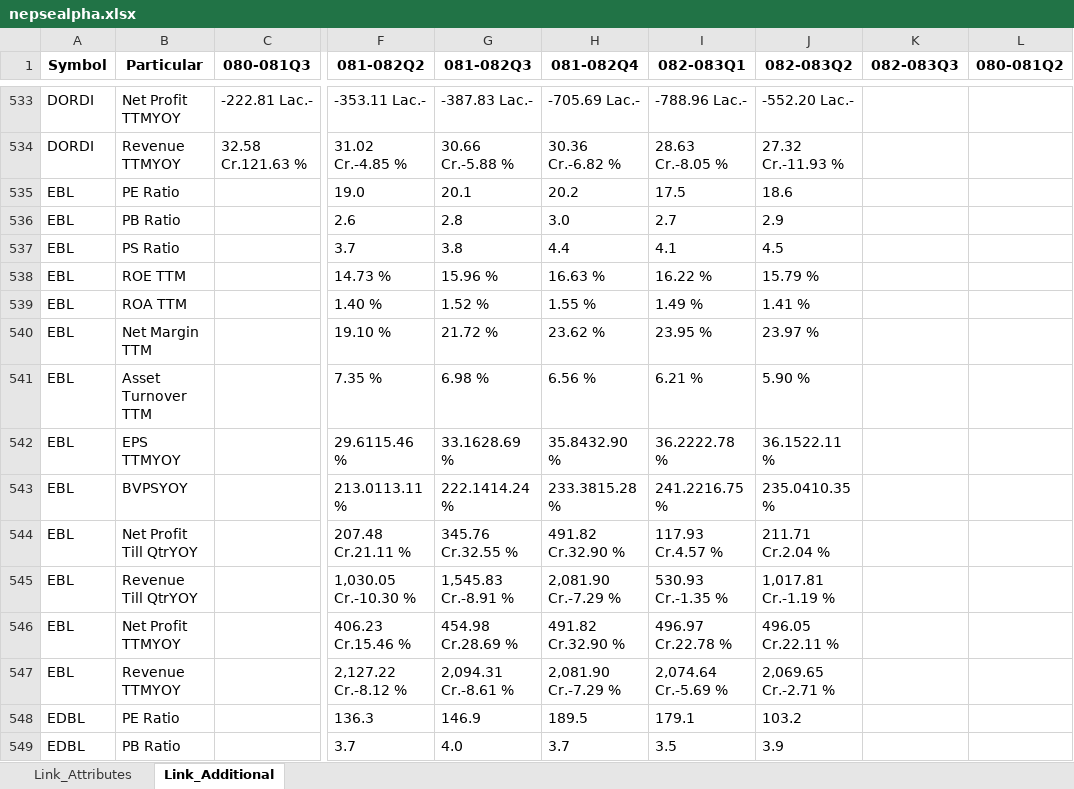
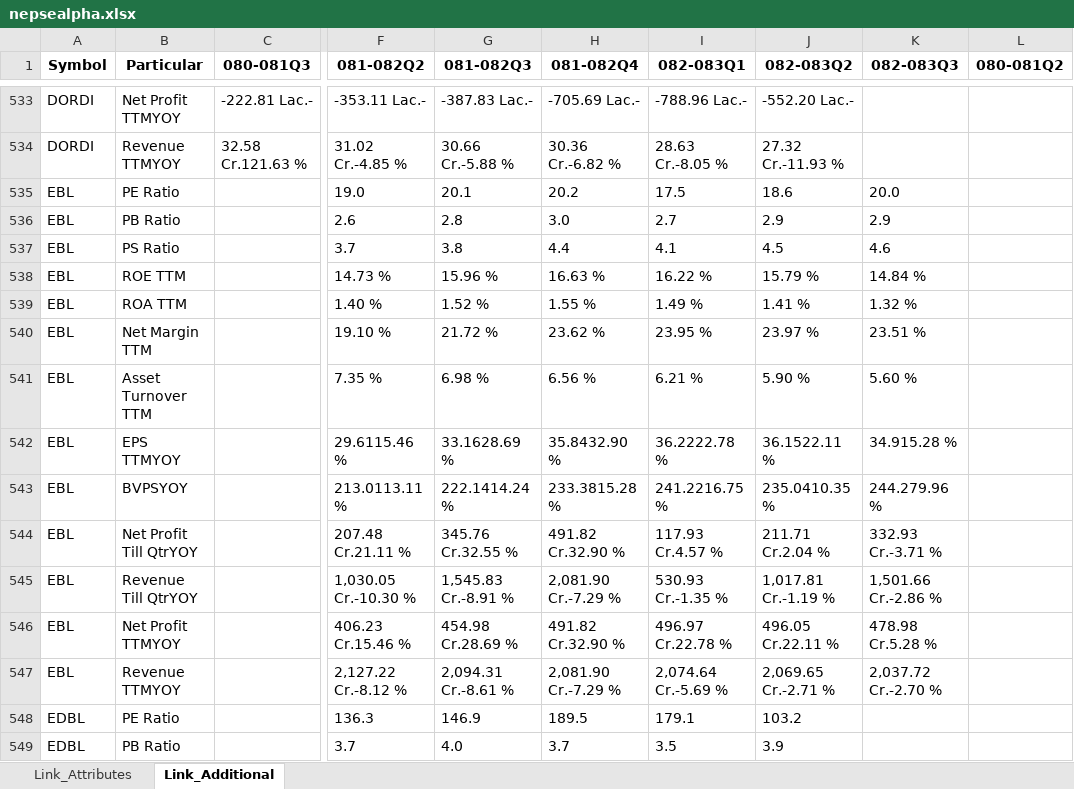
Before and after one commit to nikssspandey2000/nepsealphacrawl, an Excel workbook: nepsealpha.xlsx, sheet Link_Additional, drawn as a sheet; only a part is shown, gaps mark what is left out; values as stored, in another font and other column widths than the file's, no borders; the diff covers the shown part only; the diff names each change by its address in the sheet, - before the commit and + after, or states it on an @@ line.

```diff
--- a/nepsealpha.xlsx (sheet Link_Additional)
+++ b/nepsealpha.xlsx (sheet Link_Additional)
-K535 (082-083Q3): (empty)
+K535 (082-083Q3): 20.0
-K536 (082-083Q3): (empty)
+K536 (082-083Q3): 2.9
-K537 (082-083Q3): (empty)
+K537 (082-083Q3): 4.6
-K538 (082-083Q3): (empty)
+K538 (082-083Q3): 14.84 %
-K539 (082-083Q3): (empty)
+K539 (082-083Q3): 1.32 %
-K540 (082-083Q3): (empty)
+K540 (082-083Q3): 23.51 %
-K541 (082-083Q3): (empty)
+K541 (082-083Q3): 5.60 %
-K542 (082-083Q3): (empty)
+K542 (082-083Q3): 34.915.28 %
-K543 (082-083Q3): (empty)
+K543 (082-083Q3): 244.279.96 %
-K544 (082-083Q3): (empty)
+K544 (082-083Q3): 332.93 Cr.-3.71 %
-K545 (082-083Q3): (empty)
+K545 (082-083Q3): 1,501.66 Cr.-2.86 %
-K546 (082-083Q3): (empty)
+K546 (082-083Q3): 478.98 Cr.5.28 %
-K547 (082-083Q3): (empty)
+K547 (082-083Q3): 2,037.72 Cr.-2.70 %
```
Also changed, not shown: 65 edited cells elsewhere in this sheet, sheet Link_Attributes, 4 other files.
